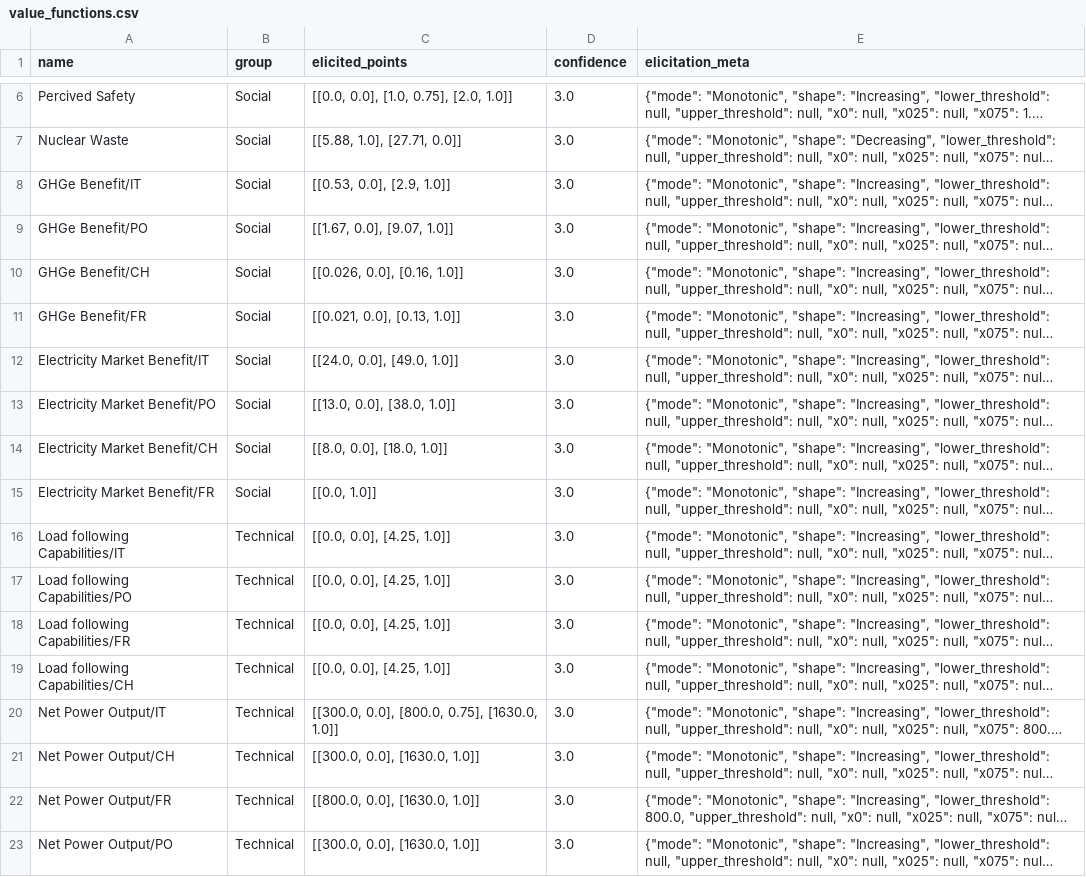
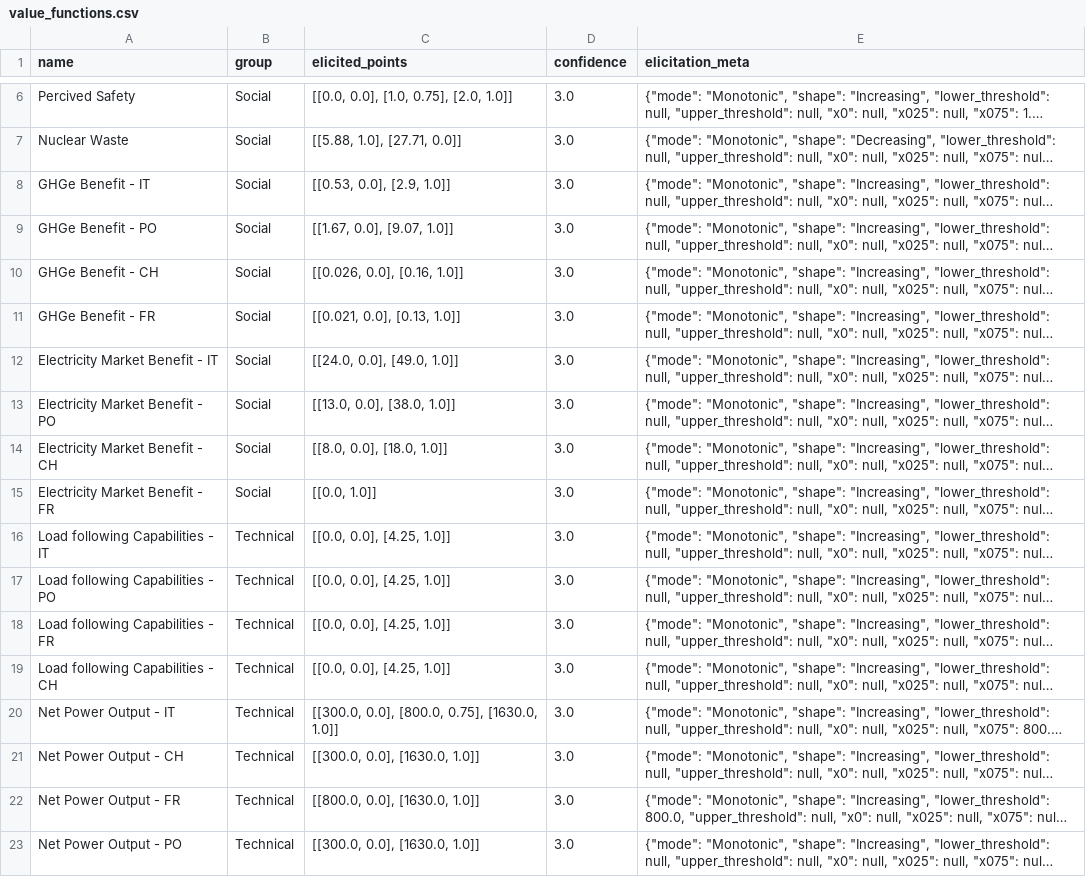
Before and after one commit to simo-pagliu/Master-Thesis, a CSV file: 02 - Value Functions/quantitative/value_functions.csv, drawn as a sheet; only a part is shown, gaps mark what is left out; long unchanged cells end in …; the diff names each change by its address in the sheet, - before the commit and + after, or states it on an @@ line.

Commit message:
fix

```diff
--- a/02 - Value Functions/quantitative/value_functions.csv
+++ b/02 - Value Functions/quantitative/value_functions.csv
-A8 (name): GHGe Benefit/IT
+A8 (name): GHGe Benefit - IT
-A9 (name): GHGe Benefit/PO
+A9 (name): GHGe Benefit - PO
-A10 (name): GHGe Benefit/CH
+A10 (name): GHGe Benefit - CH
-A11 (name): GHGe Benefit/FR
+A11 (name): GHGe Benefit - FR
-A12 (name): Electricity Market Benefit/IT
+A12 (name): Electricity Market Benefit - IT
-A13 (name): Electricity Market Benefit/PO
+A13 (name): Electricity Market Benefit - PO
-A14 (name): Electricity Market Benefit/CH
+A14 (name): Electricity Market Benefit - CH
-A15 (name): Electricity Market Benefit/FR
+A15 (name): Electricity Market Benefit - FR
-A16 (name): Load following Capabilities/IT
+A16 (name): Load following Capabilities - IT
-A17 (name): Load following Capabilities/PO
+A17 (name): Load following Capabilities - PO
-A18 (name): Load following Capabilities/FR
+A18 (name): Load following Capabilities - FR
-A19 (name): Load following Capabilities/CH
+A19 (name): Load following Capabilities - CH
-A20 (name): Net Power Output/IT
+A20 (name): Net Power Output - IT
-A21 (name): Net Power Output/CH
+A21 (name): Net Power Output - CH
-A22 (name): Net Power Output/FR
+A22 (name): Net Power Output - FR
-A23 (name): Net Power Output/PO
+A23 (name): Net Power Output - PO
```
